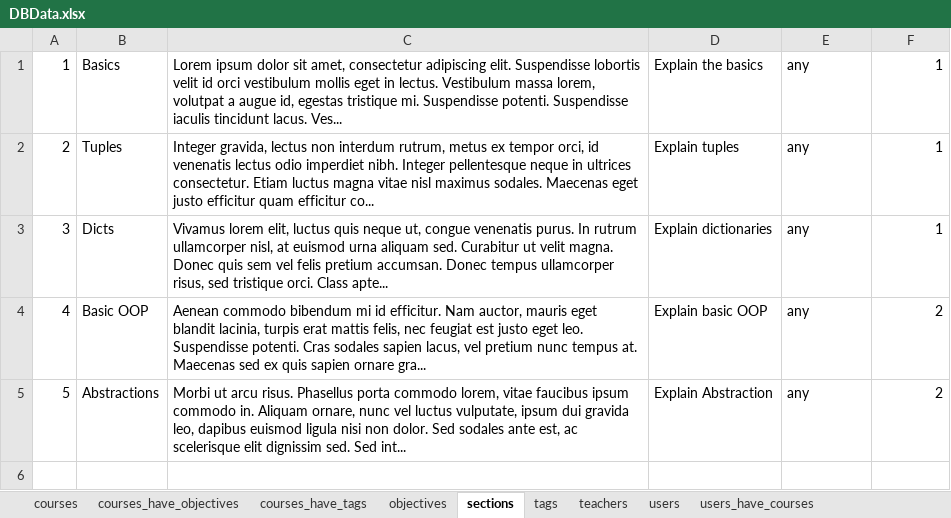
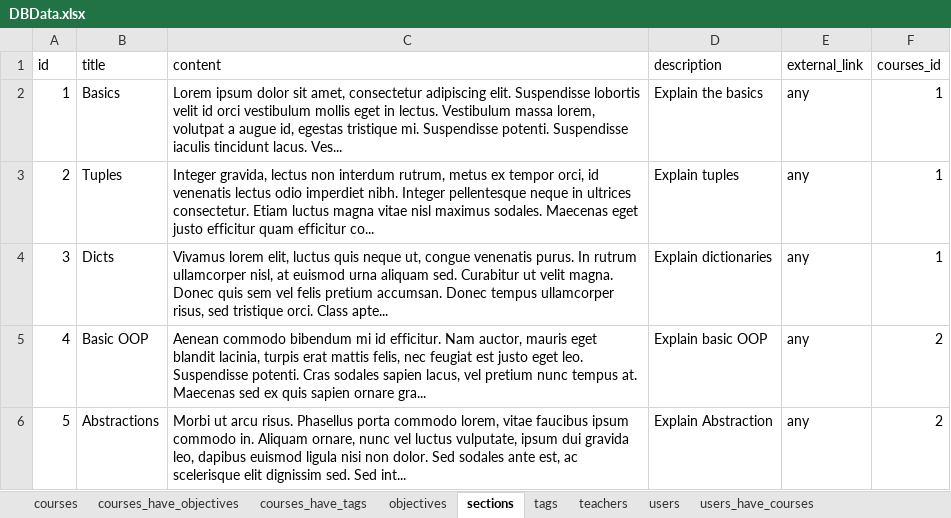
Before and after one commit to Stoyan-Gyul/Poodle-e-Learning-Platform, an Excel workbook: DBData.xlsx, sheet sections, drawn as a sheet; values as stored, in another font and other column widths than the file's, no borders; the diff names each change by its address in the sheet, - before the commit and + after, or states it on an @@ line.

Commit message:
view section&progress increase added

```diff
--- a/DBData.xlsx (sheet sections)
+++ b/DBData.xlsx (sheet sections)
+row 1: id | title | content | description | external_link | courses_id
```
Also changed, not shown: sheet users, sheet courses, sheet users_have_courses, sheet teachers, sheet tags, sheet objectives, 2 more sheets, 2 other files.
